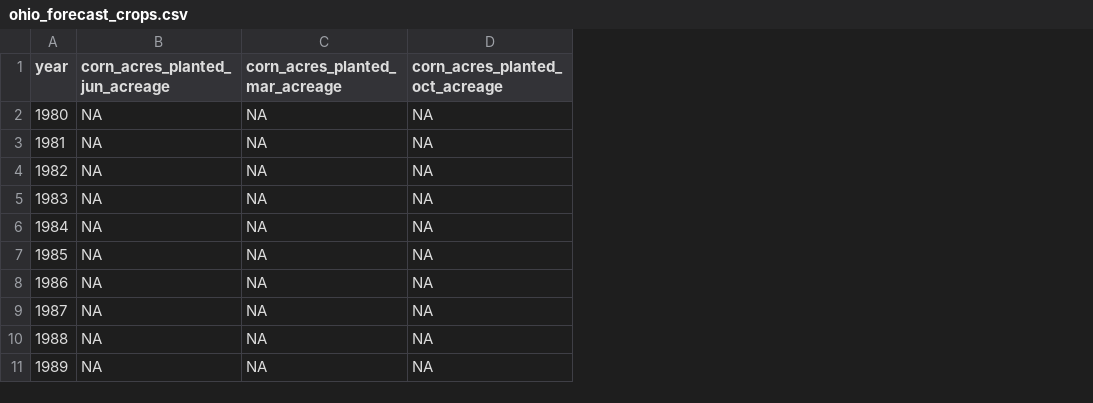
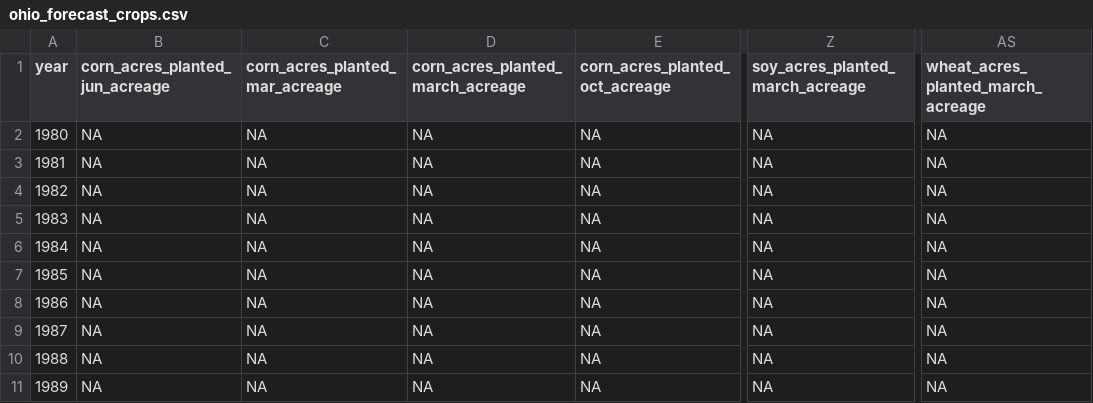
Before and after one commit to rdinter/CAUV, a CSV file: 0-data/ohio/ohio_forecast_crops.csv, drawn as a sheet; only a part is shown, gaps mark what is left out; the diff names each change by its address in the sheet, - before the commit and + after, or states it on an @@ line.

```diff
--- a/0-data/ohio/ohio_forecast_crops.csv
+++ b/0-data/ohio/ohio_forecast_crops.csv
+column D (corn_acres_planted_march_acreage), rows 2-11: all NA
+column Z (soy_acres_planted_march_acreage), rows 2-11: all NA
+column AS, rows 1-11: wheat_acres_planted_march_acreage | NA | NA | NA | NA | NA | NA | NA | NA | NA | NA
```
Also changed, not shown: 0-data/ohio/ohio_prices_monthly.csv, 2-calc/prices/ohio_forecast_prices.csv, 25 other files.
